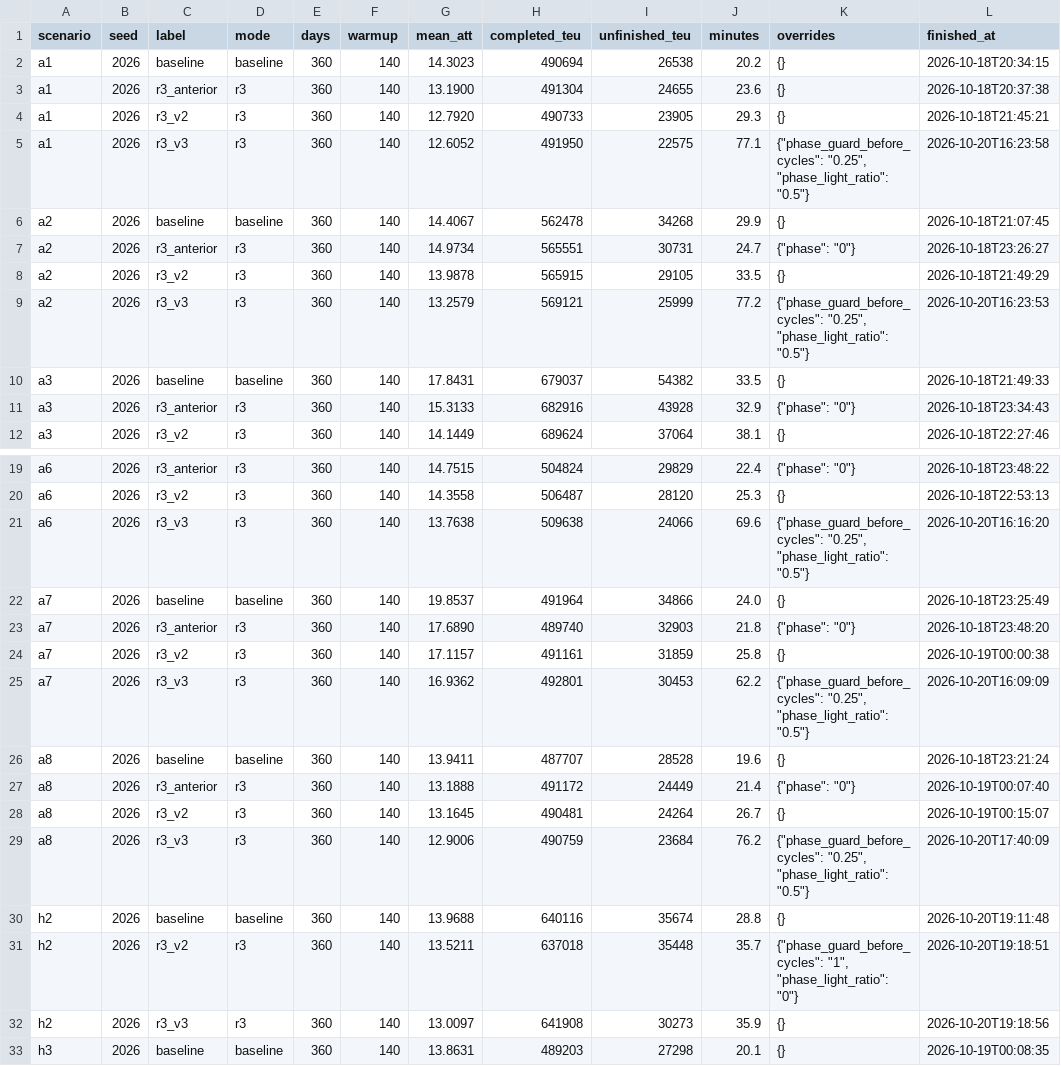
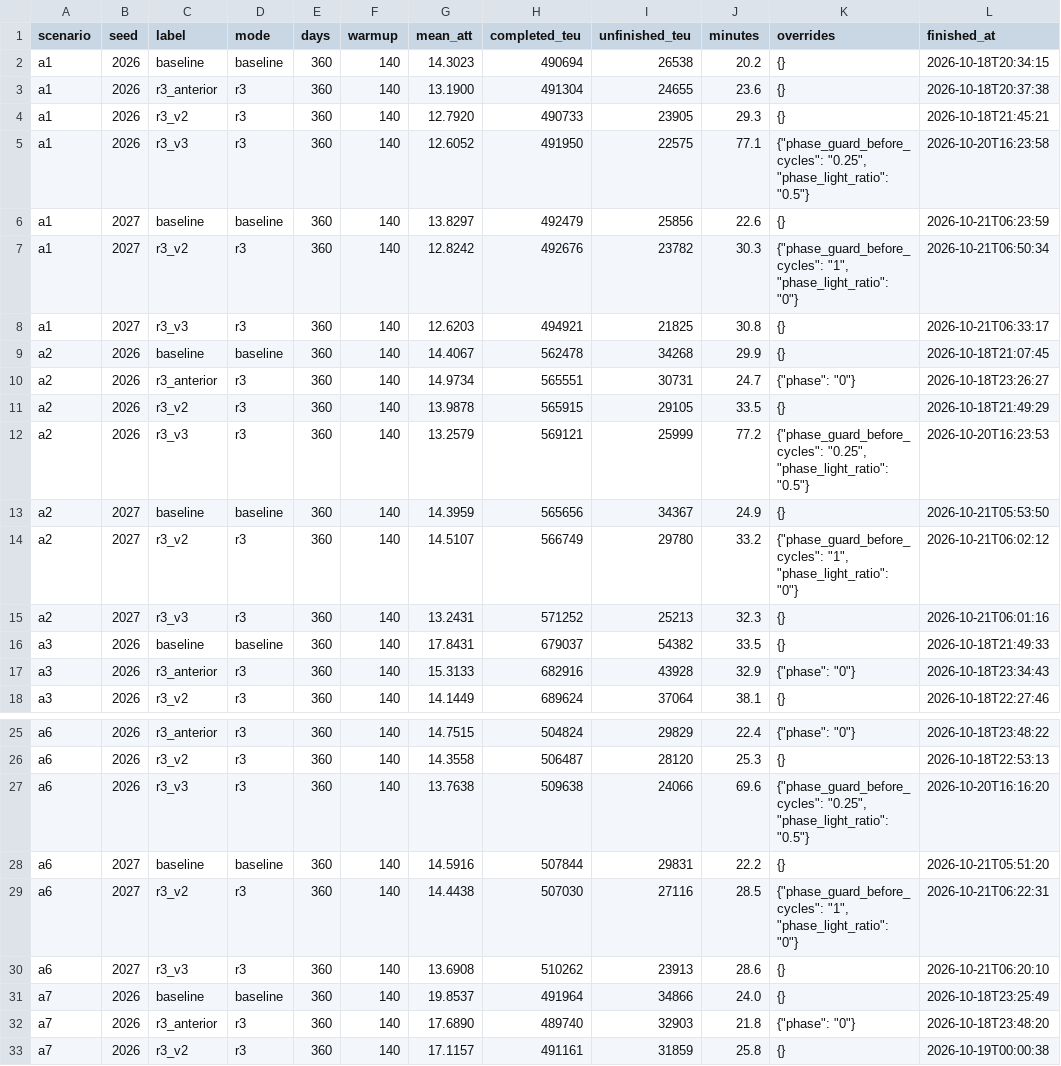
Before and after one commit to Tanktorm/Winter2Sim, a CSV file: resultados_nube/results.csv, drawn as a sheet; only a part is shown, gaps mark what is left out; the shorter side is filled out with more unchanged rows; the diff names each change by its address in the sheet, - before the commit and + after, or states it on an @@ line.

```diff
--- a/resultados_nube/results.csv
+++ b/resultados_nube/results.csv
+row 6: a1 | 2027 | baseline | baseline | 360 | 140 | 13.8297 | 492479 | 25856 | 22.6 | {} | 2026-10-21T06:23:59
+row 7: a1 | 2027 | r3_v2 | r3 | 360 | 140 | 12.8242 | 492676 | 23782 | 30.3 | {"phase_guard_before_cycles": "1", "phase_light_ratio": "0"} | 2026-10-21T06:50:34
+row 8: a1 | 2027 | r3_v3 | r3 | 360 | 140 | 12.6203 | 494921 | 21825 | 30.8 | {} | 2026-10-21T06:33:17
+row 13: a2 | 2027 | baseline | baseline | 360 | 140 | 14.3959 | 565656 | 34367 | 24.9 | {} | 2026-10-21T05:53:50
+row 14: a2 | 2027 | r3_v2 | r3 | 360 | 140 | 14.5107 | 566749 | 29780 | 33.2 | {"phase_guard_before_cycles": "1", "phase_light_ratio": "0"} | 2026-10-21T06:02:12
+row 15: a2 | 2027 | r3_v3 | r3 | 360 | 140 | 13.2431 | 571252 | 25213 | 32.3 | {} | 2026-10-21T06:01:16
+row 28: a6 | 2027 | baseline | baseline | 360 | 140 | 14.5916 | 507844 | 29831 | 22.2 | {} | 2026-10-21T05:51:20
+row 29: a6 | 2027 | r3_v2 | r3 | 360 | 140 | 14.4438 | 507030 | 27116 | 28.5 | {"phase_guard_before_cycles": "1", "phase_light_ratio": "0"} | 2026-10-21T06:22:31
+row 30: a6 | 2027 | r3_v3 | r3 | 360 | 140 | 13.6908 | 510262 | 23913 | 28.6 | {} | 2026-10-21T06:20:10
```
Also changed, not shown: 11 other files.
